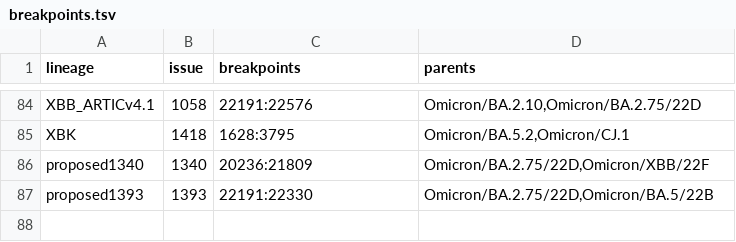
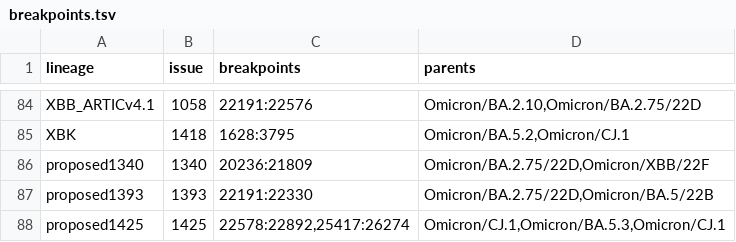
Before and after one commit to ktmeaton/ncov-recombinant, a TSV file: resources/breakpoints.tsv, drawn as a sheet; only a part is shown, gaps mark what is left out.

Commit message:
resources: add proposed1425 to breakpoints #212

```diff
--- a/resources/breakpoints.tsv
+++ b/resources/breakpoints.tsv
@@ -87 +87,2 @@ proposed1340	1340	20236:21809	Omicron/BA.2.75/22D,Omicron/XBB/22F
 proposed1393	1393	22191:22330	Omicron/BA.2.75/22D,Omicron/BA.5/22B
+proposed1425	1425	22578:22892,25417:26274	Omicron/CJ.1,Omicron/BA.5.3,Omicron/CJ.1
```
Also changed, not shown: resources/breakpoints_clade.tsv, resources/issues.tsv, 4 other files.
